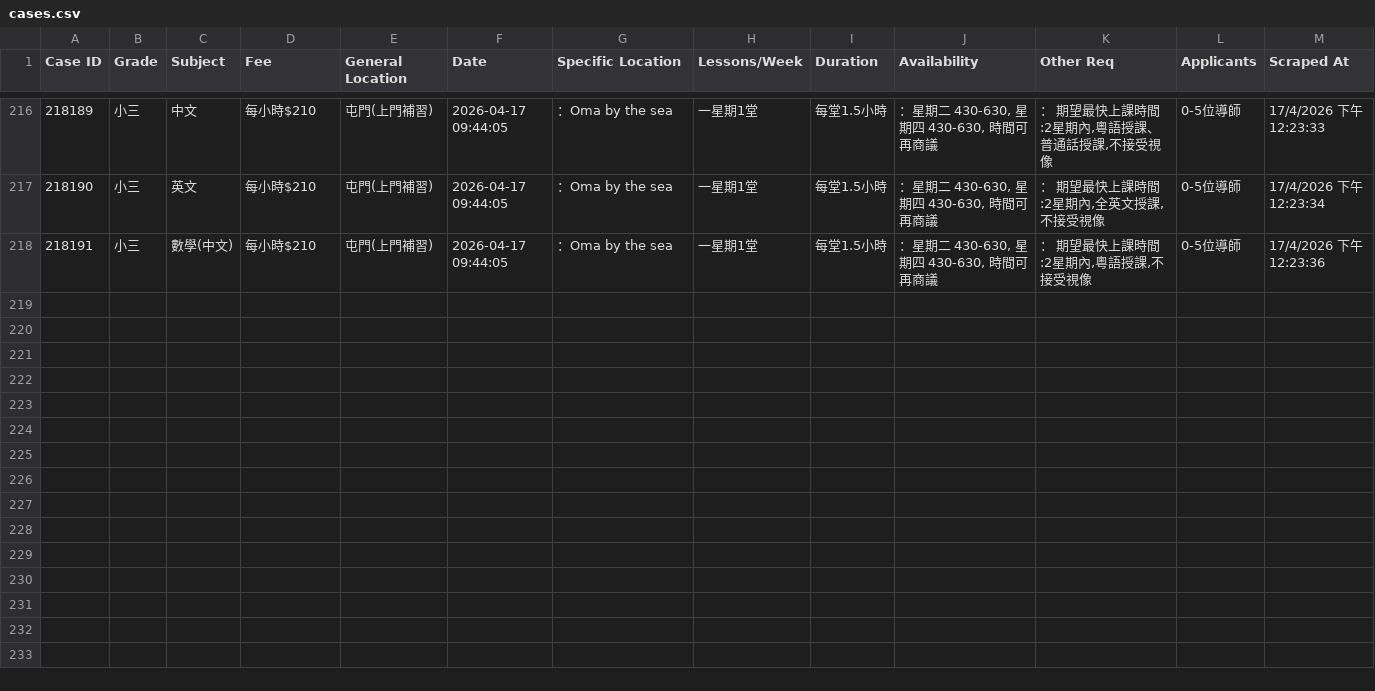
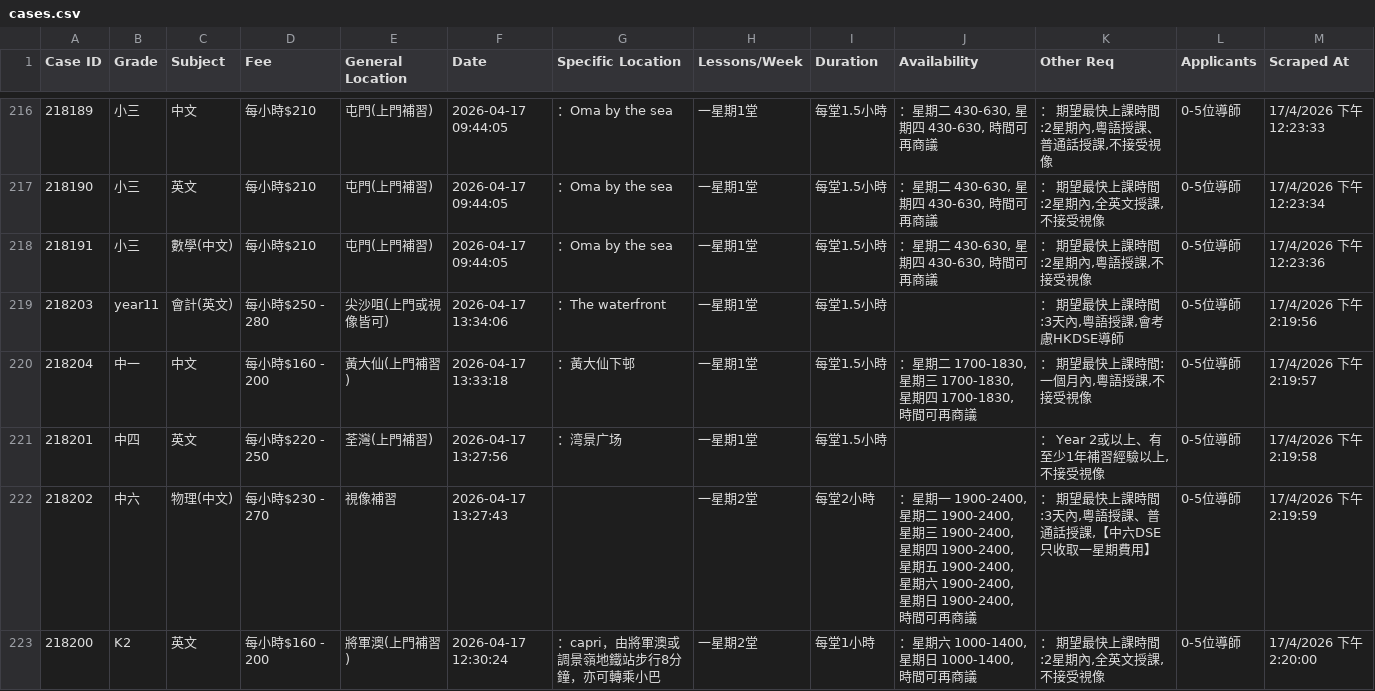
Before and after one commit to leighapollo277-coder/tutorcircle-scraper, a CSV file: cases.csv, drawn as a sheet; only a part is shown, gaps mark what is left out; the diff names each change by its address in the sheet, - before the commit and + after, or states it on an @@ line.

Commit message:
Auto-update: New TutorCircle cases [skip ci]

```diff
--- a/cases.csv
+++ b/cases.csv
+row 219: 218203 | year11 | 會計(英文) | 每小時$250 - 280 | 尖沙咀(上門或視像皆可) | 2026-04-17 13:34:06 | ：The waterfront | 一星期1堂 | 每堂1.5小時 |  | ： 期望最快上課時間:3天內,粵語授課,會考慮HKDSE導師 | 0-5位導師 | 17/4/2026 下午2:19:56
+row 220: 218204 | 中一 | 中文 | 每小時$160 - 200 | 黃大仙(上門補習) | 2026-04-17 13:33:18 | ：黃大仙下邨 | 一星期1堂 | 每堂1.5小時 | ：星期二 1700-1830, 星期三 1700-1830, 星期四 1700-1830, 時間可再商議 | ： 期望最快上課時間:一個月內,粵語授課,不接受視像 | 0-5位導師 | 17/4/2026 下午2:19:57
+row 221: 218201 | 中四 | 英文 | 每小時$220 - 250 | 荃灣(上門補習) | 2026-04-17 13:27:56 | ：湾景广场 | 一星期1堂 | 每堂1.5小時 |  | ： Year 2或以上、有至少1年補習經驗以上,不接受視像 | 0-5位導師 | 17/4/2026 下午2:19:58
+row 222: 218202 | 中六 | 物理(中文) | 每小時$230 - 270 | 視像補習 | 2026-04-17 13:27:43 |  | 一星期2堂 | 每堂2小時 | ：星期一 1900-2400, 星期二 1900-2400, 星期三 1900-2400, 星期四 1900-2400, 星期五 1900-2400, 星期六 1900-2400, 星期日 1900-2400, 時間可再商議 | ： 期望最快上課時間:3天內,粵語授課、普通話授課,【中六DSE只收取一星期費用】 | 0-5位導師 | 17/4/2026 下午2:19:59
+row 223: 218200 | K2 | 英文 | 每小時$160 - 200 | 將軍澳(上門補習) | 2026-04-17 12:30:24 | ：capri，由將軍澳或調景嶺地鐵站步行8分鐘，亦可轉乘小巴 | 一星期2堂 | 每堂1小時 | ：星期六 1000-1400, 星期日 1000-1400, 時間可再商議 | ： 期望最快上課時間:2星期內,全英文授課,不接受視像 | 0-5位導師 | 17/4/2026 下午2:20:00
```
